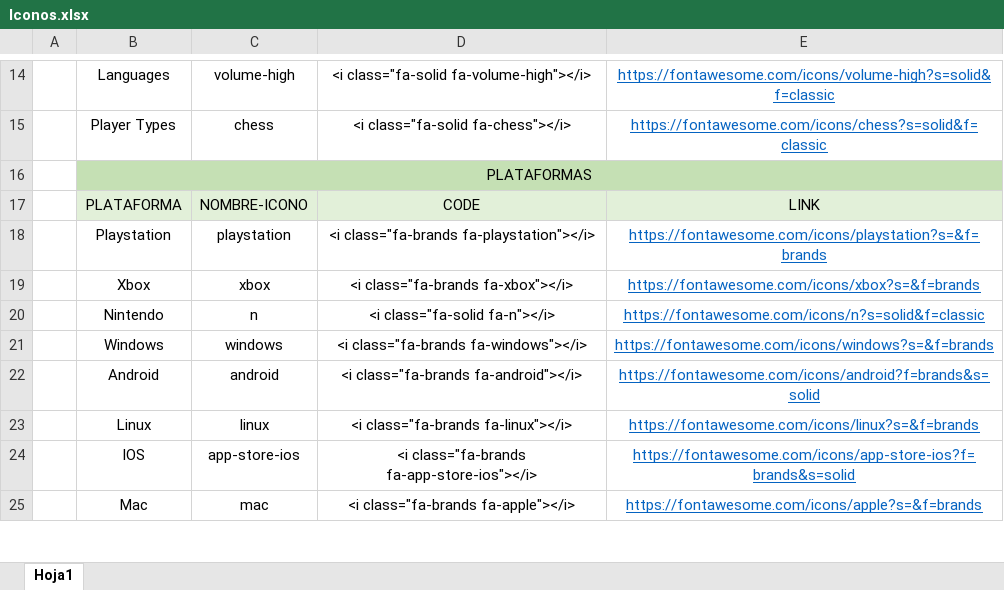
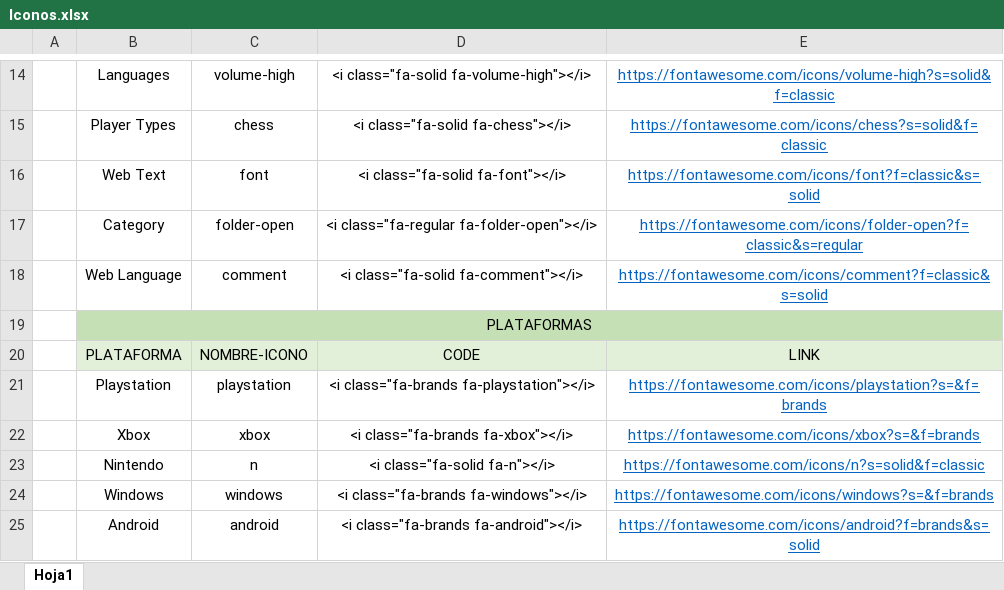
Before and after one commit to Lionekros/GamerNest, an Excel workbook: Moqup/Iconos.xlsx, sheet Hoja1, drawn as a sheet; only a part is shown, gaps mark what is left out; the shorter side is filled out with more unchanged rows; values as stored, in another font and other column widths than the file's, no borders; the diff names each change by its address in the sheet, - before the commit and + after, or states it on an @@ line.

```diff
--- a/Moqup/Iconos.xlsx (sheet Hoja1)
+++ b/Moqup/Iconos.xlsx (sheet Hoja1)
+row 16:  | Web Text | font | <i class="fa-solid fa-font"></i> | https://fontawesome.com/icons/font?f=classic&s=solid
+row 17:  | Category | folder-open | <i class="fa-regular fa-folder-open"></i> | https://fontawesome.com/icons/folder-open?f=classic&s=regular
+row 18:  | Web Language | comment | <i class="fa-solid fa-comment"></i> | https://fontawesome.com/icons/comment?f=classic&s=solid
```
Also changed, not shown: 6 other files.
